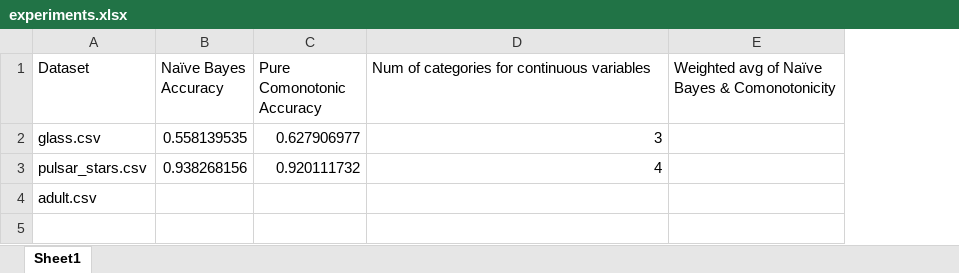
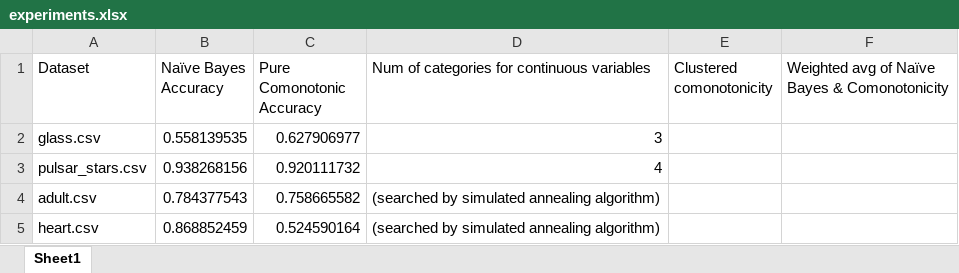
Before and after one commit to jameschengpeng/Improvement-to-Naive-Bayes-Classifier, an Excel workbook: experiments.xlsx, sheet Sheet1, drawn as a sheet; values as stored, in another font and other column widths than the file's, no borders; the diff names each change by its address in the sheet, - before the commit and + after, or states it on an @@ line.

Commit message:
modification on weighted avg method

```diff
--- a/experiments.xlsx (sheet Sheet1)
+++ b/experiments.xlsx (sheet Sheet1)
+column E (Clustered comonotonicity), empty
-B4 (Naïve Bayes Accuracy): (empty)
+B4 (Naïve Bayes Accuracy): 0.784377543
-C4 (Pure Comonotonic Accuracy): (empty)
+C4 (Pure Comonotonic Accuracy): 0.758665582
-D4: (empty)
+D4: (searched by simulated annealing algorithm)
+row 5: heart.csv | 0.868852459 | 0.524590164 | (searched by simulated annealing algorithm)
```
Also changed, not shown: 7 other files.
